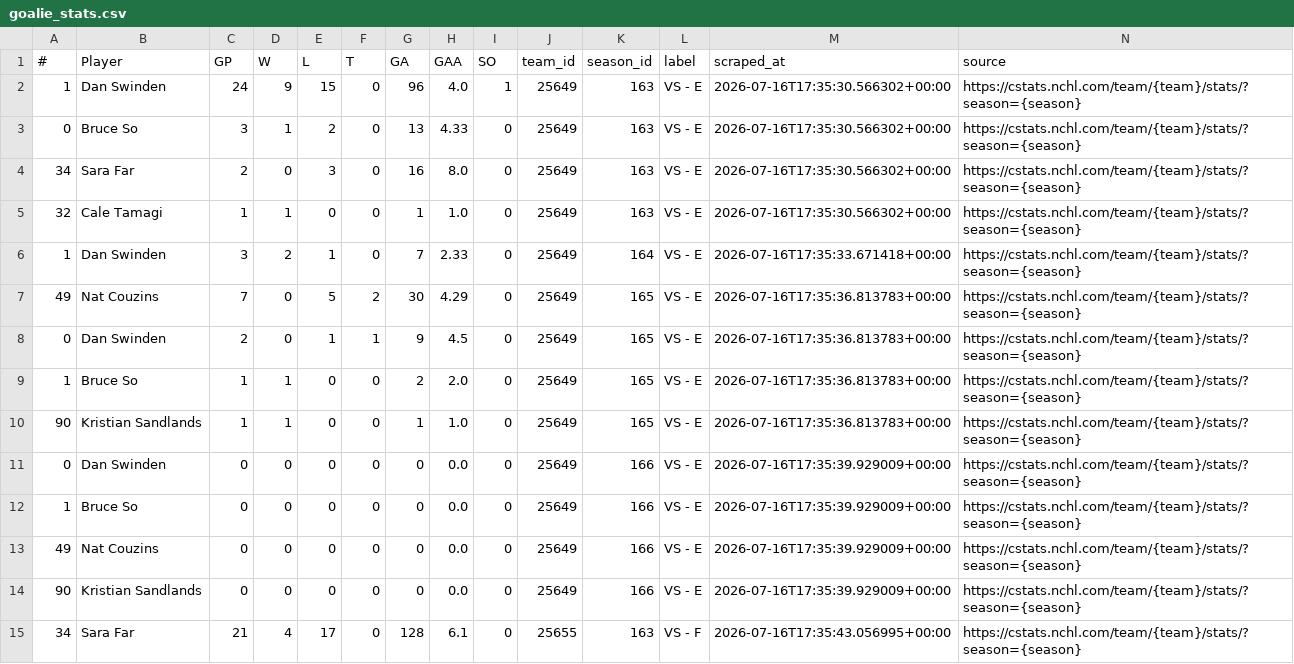
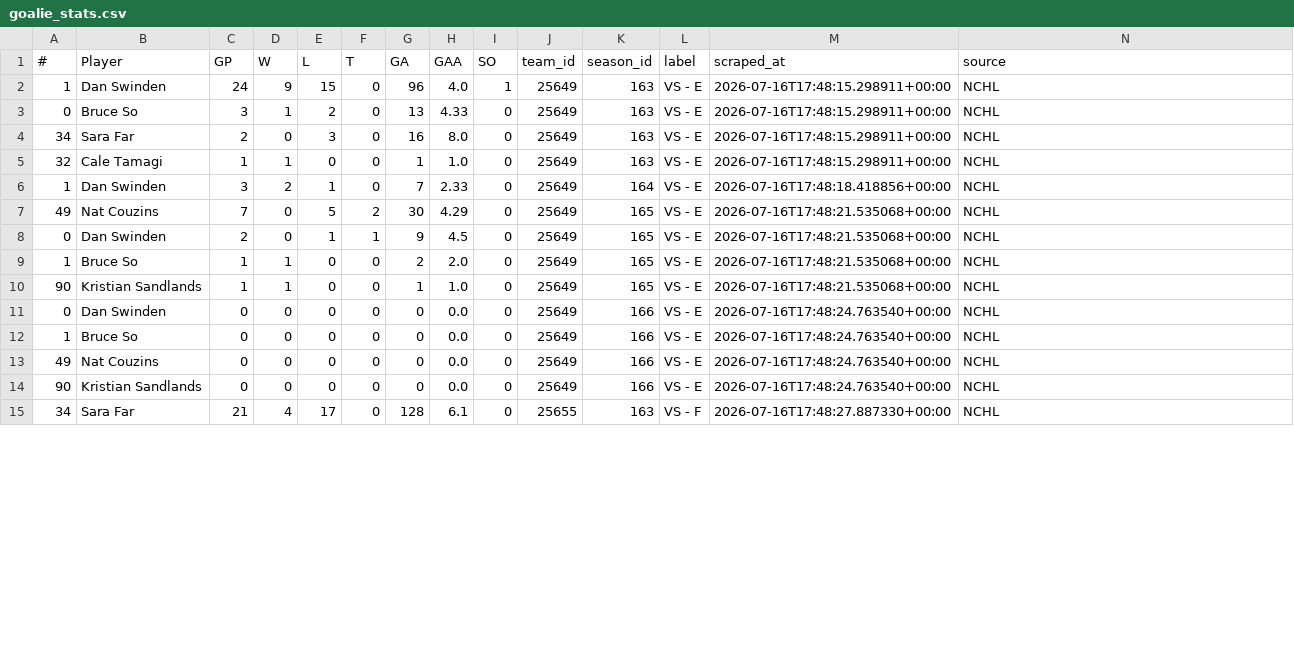
Before and after one commit to sw1nd3n/govs-stats, a CSV file: goalie_stats.csv, drawn as a sheet; only a part is shown; the diff covers the shown part only.

Commit message:
Stats refresh 2026-07-16

```diff
--- a/goalie_stats.csv
+++ b/goalie_stats.csv
@@ -1,15 +1,15 @@
 #,Player,GP,W,L,T,GA,GAA,SO,team_id,season_id,label,scraped_at,source
-1,Dan Swinden,24,9,15,0,96,4.0,1,25649,163,VS - E,2026-07-16T17:35:30.566302+00:00,https://cstats.nchl.com/team/{team}/stats/?season={season}
-0,Bruce So,3,1,2,0,13,4.33,0,25649,163,VS - E,2026-07-16T17:35:30.566302+00:00,https://cstats.nchl.com/team/{team}/stats/?season={season}
-34,Sara Far,2,0,3,0,16,8.0,0,25649,163,VS - E,2026-07-16T17:35:30.566302+00:00,https://cstats.nchl.com/team/{team}/stats/?season={season}
-32,Cale Tamagi,1,1,0,0,1,1.0,0,25649,163,VS - E,2026-07-16T17:35:30.566302+00:00,https://cstats.nchl.com/team/{team}/stats/?season={season}
-1,Dan Swinden,3,2,1,0,7,2.33,0,25649,164,VS - E,2026-07-16T17:35:33.671418+00:00,https://cstats.nchl.com/team/{team}/stats/?season={season}
-49,Nat Couzins,7,0,5,2,30,4.29,0,25649,165,VS - E,2026-07-16T17:35:36.813783+00:00,https://cstats.nchl.com/team/{team}/stats/?season={season}
-0,Dan Swinden,2,0,1,1,9,4.5,0,25649,165,VS - E,2026-07-16T17:35:36.813783+00:00,https://cstats.nchl.com/team/{team}/stats/?season={season}
-1,Bruce So,1,1,0,0,2,2.0,0,25649,165,VS - E,2026-07-16T17:35:36.813783+00:00,https://cstats.nchl.com/team/{team}/stats/?season={season}
-90,Kristian Sandlands,1,1,0,0,1,1.0,0,25649,165,VS - E,2026-07-16T17:35:36.813783+00:00,https://cstats.nchl.com/team/{team}/stats/?season={season}
-0,Dan Swinden,0,0,0,0,0,0.0,0,25649,166,VS - E,2026-07-16T17:35:39.929009+00:00,https://cstats.nchl.com/team/{team}/stats/?season={season}
-1,Bruce So,0,0,0,0,0,0.0,0,25649,166,VS - E,2026-07-16T17:35:39.929009+00:00,https://cstats.nchl.com/team/{team}/stats/?season={season}
-49,Nat Couzins,0,0,0,0,0,0.0,0,25649,166,VS - E,2026-07-16T17:35:39.929009+00:00,https://cstats.nchl.com/team/{team}/stats/?season={season}
-90,Kristian Sandlands,0,0,0,0,0,0.0,0,25649,166,VS - E,2026-07-16T17:35:39.929009+00:00,https://cstats.nchl.com/team/{team}/stats/?season={season}
-34,Sara Far,21,4,17,0,128,6.1,0,25655,163,VS - F,2026-07-16T17:35:43.056995+00:00,https://cstats.nchl.com/team/{team}/stats/?season={season}
+1,Dan Swinden,24,9,15,0,96,4.0,1,25649,163,VS - E,2026-07-16T17:48:15.298911+00:00,NCHL
+0,Bruce So,3,1,2,0,13,4.33,0,25649,163,VS - E,2026-07-16T17:48:15.298911+00:00,NCHL
+34,Sara Far,2,0,3,0,16,8.0,0,25649,163,VS - E,2026-07-16T17:48:15.298911+00:00,NCHL
+32,Cale Tamagi,1,1,0,0,1,1.0,0,25649,163,VS - E,2026-07-16T17:48:15.298911+00:00,NCHL
+1,Dan Swinden,3,2,1,0,7,2.33,0,25649,164,VS - E,2026-07-16T17:48:18.418856+00:00,NCHL
+49,Nat Couzins,7,0,5,2,30,4.29,0,25649,165,VS - E,2026-07-16T17:48:21.535068+00:00,NCHL
+0,Dan Swinden,2,0,1,1,9,4.5,0,25649,165,VS - E,2026-07-16T17:48:21.535068+00:00,NCHL
+1,Bruce So,1,1,0,0,2,2.0,0,25649,165,VS - E,2026-07-16T17:48:21.535068+00:00,NCHL
+90,Kristian Sandlands,1,1,0,0,1,1.0,0,25649,165,VS - E,2026-07-16T17:48:21.535068+00:00,NCHL
+0,Dan Swinden,0,0,0,0,0,0.0,0,25649,166,VS - E,2026-07-16T17:48:24.763540+00:00,NCHL
+1,Bruce So,0,0,0,0,0,0.0,0,25649,166,VS - E,2026-07-16T17:48:24.763540+00:00,NCHL
+49,Nat Couzins,0,0,0,0,0,0.0,0,25649,166,VS - E,2026-07-16T17:48:24.763540+00:00,NCHL
+90,Kristian Sandlands,0,0,0,0,0,0.0,0,25649,166,VS - E,2026-07-16T17:48:24.763540+00:00,NCHL
+34,Sara Far,21,4,17,0,128,6.1,0,25655,163,VS - F,2026-07-16T17:48:27.887330+00:00,NCHL
```
Also changed, not shown: 110 edited cells elsewhere in this file, ashl_goalie_stats.csv, ashl_player_stats.csv, 1 other file.
